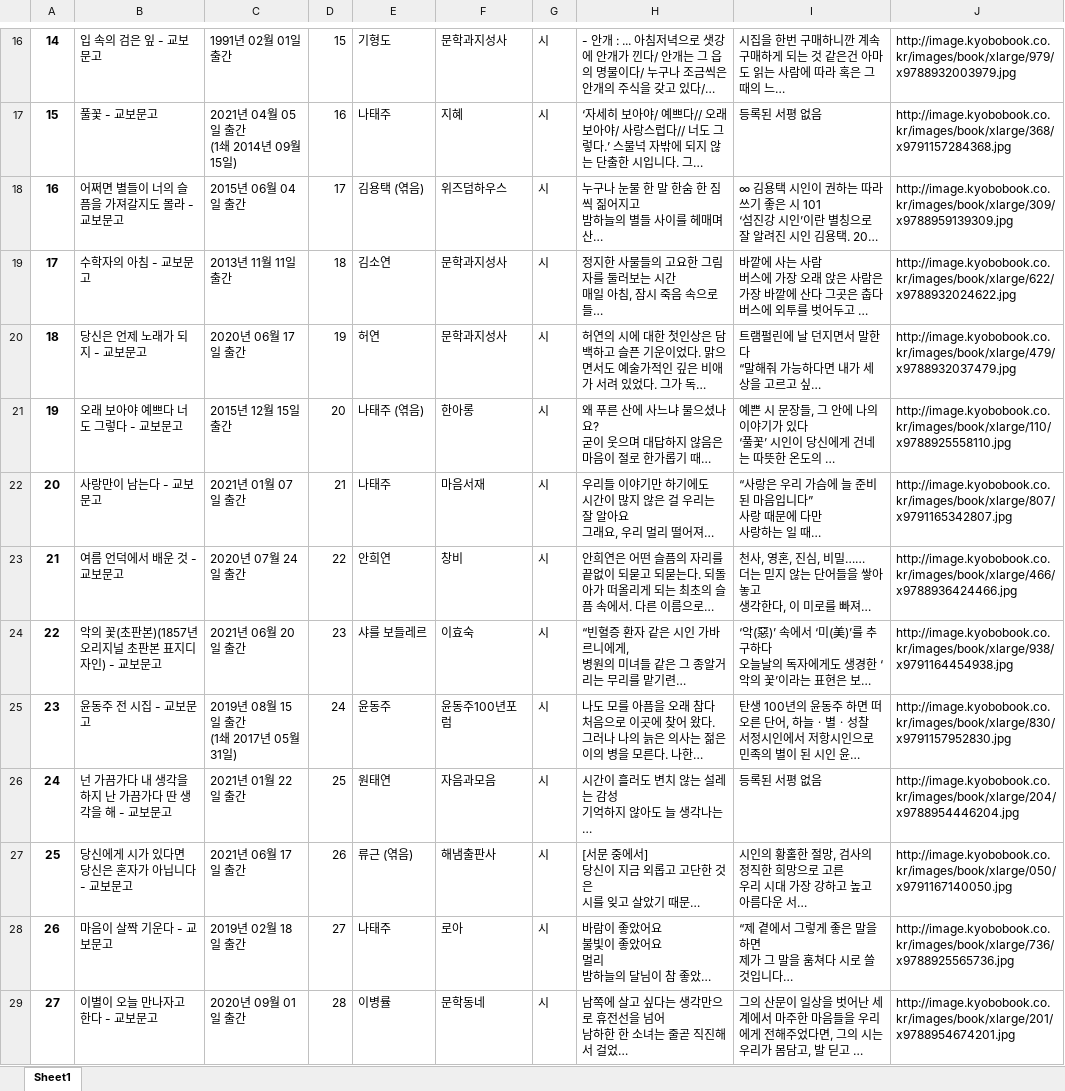
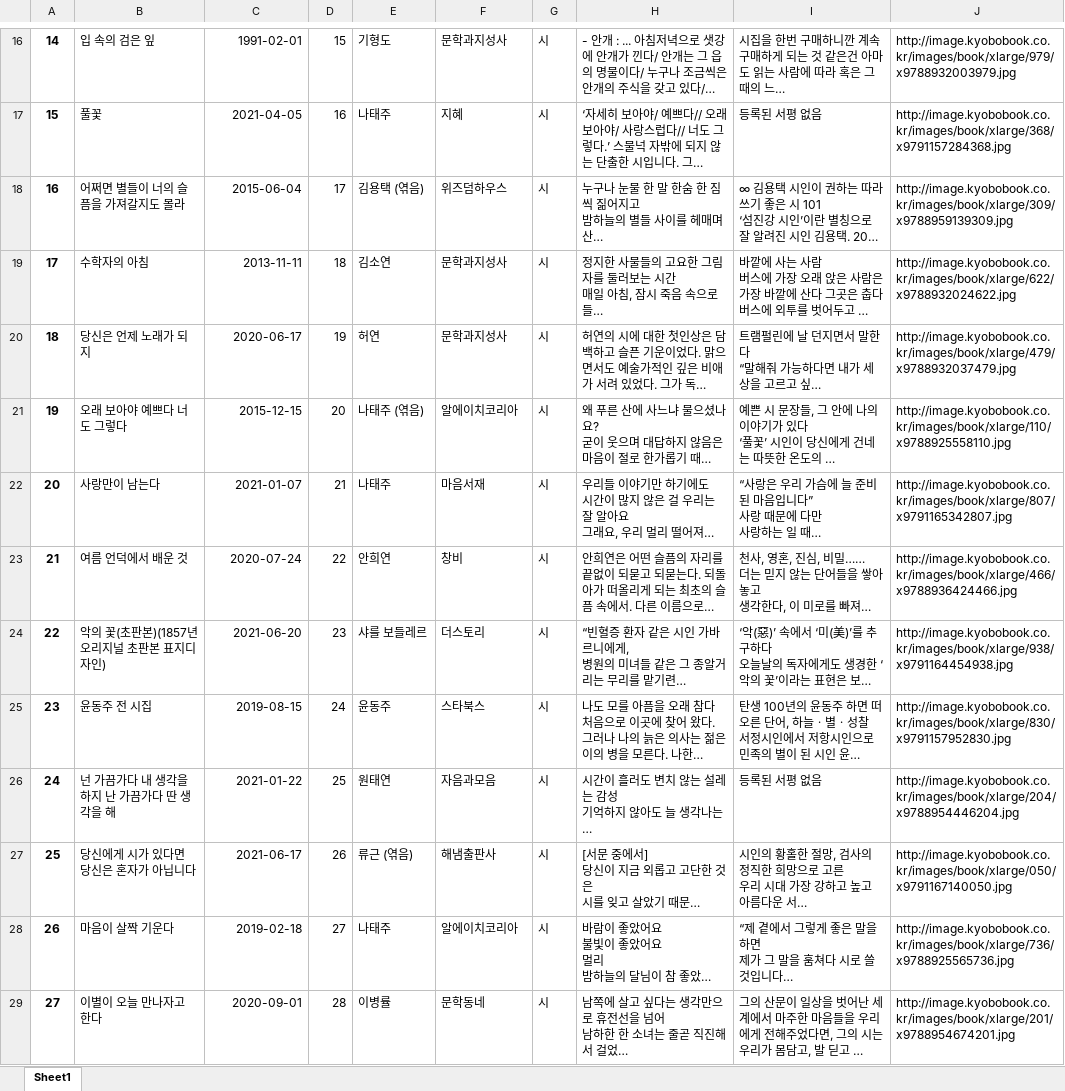
Before and after one commit to Kmingx/Smart-edu, an Excel workbook: Elibrary/시더미데이터.xlsx, sheet Sheet1, drawn as a sheet; only a part is shown, gaps mark what is left out; long unchanged cells end in …; values as stored, in another font and other column widths than the file's, no borders; ↵ is a line break in a cell; the diff covers the shown part only; the diff names each change by its address in the sheet, - before the commit and + after, or states it on an @@ line.

```diff
--- a/Elibrary/시더미데이터.xlsx (sheet Sheet1)
+++ b/Elibrary/시더미데이터.xlsx (sheet Sheet1)
-B16: 입 속의 검은 잎 - 교보문고
+B16: 입 속의 검은 잎
-C16: 1991년 02월 01일 출간
+C16: 1991-02-01
-B17: 풀꽃 - 교보문고
+B17: 풀꽃
-C17: 2021년 04월 05일 출간 ↵ (1쇄 2014년 09월 15일)
+C17: 2021-04-05
-B18: 어쩌면 별들이 너의 슬픔을 가져갈지도 몰라 - 교보문고
+B18: 어쩌면 별들이 너의 슬픔을 가져갈지도 몰라
-C18: 2015년 06월 04일 출간
+C18: 2015-06-04
-B19: 수학자의 아침 - 교보문고
+B19: 수학자의 아침
-C19: 2013년 11월 11일 출간
+C19: 2013-11-11
-B20: 당신은 언제 노래가 되지 - 교보문고
+B20: 당신은 언제 노래가 되지
-C20: 2020년 06월 17일 출간
+C20: 2020-06-17
-B21: 오래 보아야 예쁘다 너도 그렇다 - 교보문고
+B21: 오래 보아야 예쁘다 너도 그렇다
-C21: 2015년 12월 15일 출간
+C21: 2015-12-15
-F21: 한아롱
+F21: 알에이치코리아
-B22: 사랑만이 남는다 - 교보문고
+B22: 사랑만이 남는다
-C22: 2021년 01월 07일 출간
+C22: 2021-01-07
-B23: 여름 언덕에서 배운 것 - 교보문고
+B23: 여름 언덕에서 배운 것
-C23: 2020년 07월 24일 출간
+C23: 2020-07-24
-B24: 악의 꽃(초판본)(1857년 오리지널 초판본 표지디자인) - 교보문고
+B24: 악의 꽃(초판본)(1857년 오리지널 초판본 표지디자인)
-C24: 2021년 06월 20일 출간
+C24: 2021-06-20
-F24: 이효숙
+F24: 더스토리
-B25: 윤동주 전 시집 - 교보문고
+B25: 윤동주 전 시집
-C25: 2019년 08월 15일 출간 ↵ (1쇄 2017년 05월 31일)
+C25: 2019-08-15
-F25: 윤동주100년포럼
+F25: 스타북스
-B26: 넌 가끔가다 내 생각을 하지 난 가끔가다 딴 생각을 해 - 교보문고
+B26: 넌 가끔가다 내 생각을 하지 난 가끔가다 딴 생각을 해
-C26: 2021년 01월 22일 출간
+C26: 2021-01-22
-B27: 당신에게 시가 있다면 당신은 혼자가 아닙니다 - 교보문고
+B27: 당신에게 시가 있다면 당신은 혼자가 아닙니다
-C27: 2021년 06월 17일 출간
+C27: 2021-06-17
-B28: 마음이 살짝 기운다 - 교보문고
+B28: 마음이 살짝 기운다
-C28: 2019년 02월 18일 출간
+C28: 2019-02-18
-F28: 로아
+F28: 알에이치코리아
-B29: 이별이 오늘 만나자고 한다 - 교보문고
+B29: 이별이 오늘 만나자고 한다
-C29: 2020년 09월 01일 출간
+C29: 2020-09-01
```
Also changed, not shown: 35 edited cells elsewhere in this sheet, Elibrary/소설더미데이터.xlsx, Elibrary/여행더미데이터.xlsx, 10 other files.
